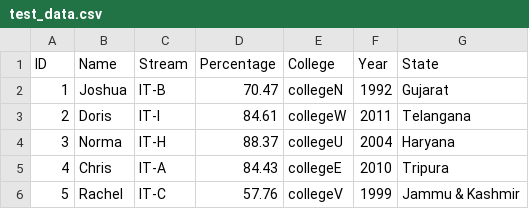
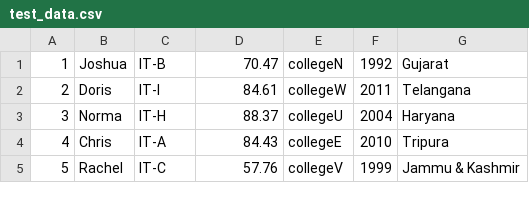
Before and after one commit to inguy007/bugkiller-hackathon, a CSV file: Outlier-Detector/resources/test_data.csv, drawn as a sheet; only a part is shown; the diff names each change by its address in the sheet, - before the commit and + after, or states it on an @@ line.

```diff
--- a/Outlier-Detector/resources/test_data.csv
+++ b/Outlier-Detector/resources/test_data.csv
-row 1: ID | Name | Stream | Percentage | College | Year | State
```
Also changed, not shown: 4 other files.
